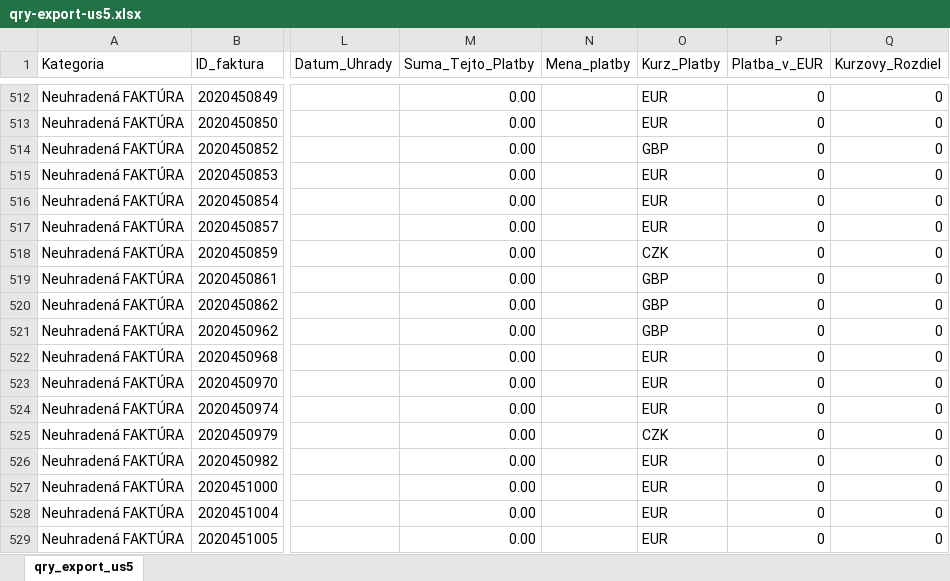
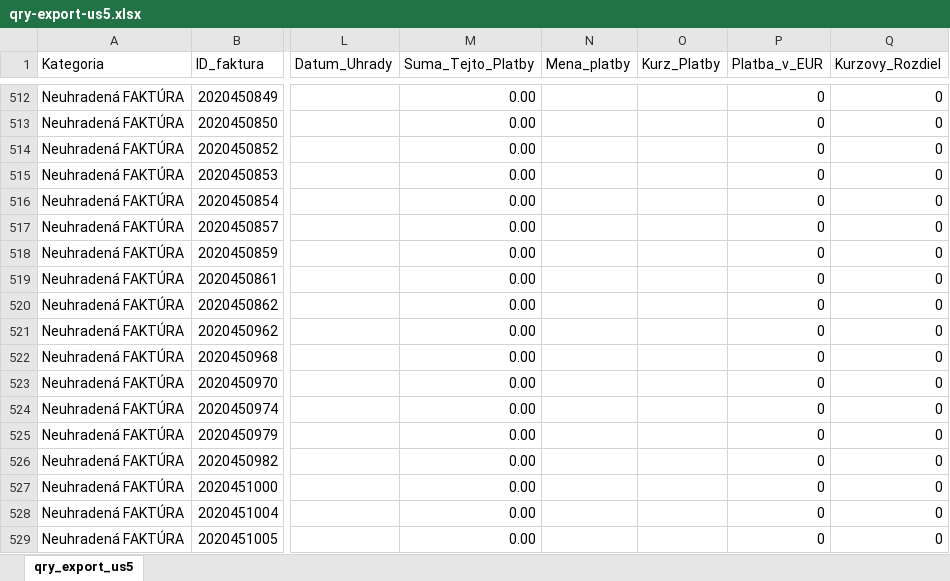
Before and after one commit to janakaletova/e-smartbalance, an Excel workbook: qry-export-us5.xlsx, sheet qry_export_us5, drawn as a sheet; only a part is shown, gaps mark what is left out; values as stored, in another font and other column widths than the file's, no borders; the diff covers the shown part only; the diff names each change by its address in the sheet, - before the commit and + after, or states it on an @@ line.

```diff
--- a/qry-export-us5.xlsx (sheet qry_export_us5)
+++ b/qry-export-us5.xlsx (sheet qry_export_us5)
-O512:O513 (Kurz_Platby): EUR
+O512:O513 (Kurz_Platby): (empty)
-O514 (Kurz_Platby): GBP
+O514 (Kurz_Platby): (empty)
-O515:O517 (Kurz_Platby): EUR
+O515:O517 (Kurz_Platby): (empty)
-O518 (Kurz_Platby): CZK
+O518 (Kurz_Platby): (empty)
-O519:O521 (Kurz_Platby): GBP
+O519:O521 (Kurz_Platby): (empty)
-O522:O524 (Kurz_Platby): EUR
+O522:O524 (Kurz_Platby): (empty)
-O525 (Kurz_Platby): CZK
+O525 (Kurz_Platby): (empty)
-O526:O529 (Kurz_Platby): EUR
+O526:O529 (Kurz_Platby): (empty)
```
Also changed, not shown: 27 edited cells elsewhere in this sheet, 2 other files.
